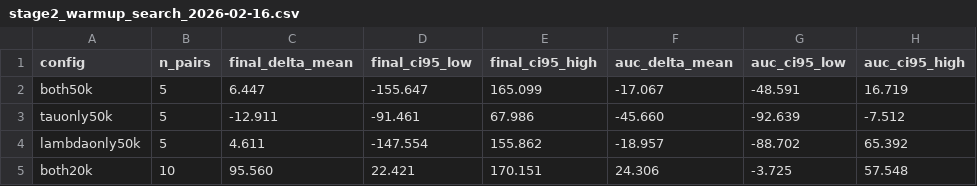
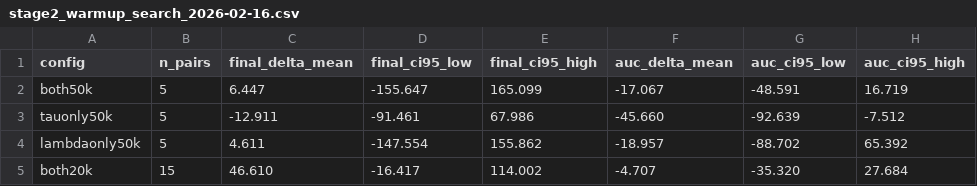
Before and after one commit to maruyamakoju/internal-time, a CSV file: docs/stage2_warmup_search_2026-02-16.csv, drawn as a sheet.

```diff
--- a/docs/stage2_warmup_search_2026-02-16.csv
+++ b/docs/stage2_warmup_search_2026-02-16.csv
@@ -4,2 +4,2 @@ tauonly50k,5,-12.911,-91.461,67.986,-45.660,-92.639,-7.512
 lambdaonly50k,5,4.611,-147.554,155.862,-18.957,-88.702,65.392
-both20k,10,95.560,22.421,170.151,24.306,-3.725,57.548
+both20k,15,46.610,-16.417,114.002,-4.707,-35.320,27.684
```
Also changed, not shown: docs/stage2_delay_warmup_both20k_paired_2026-02-16.csv, docs/stage2_delay_warmup_both20k_paired_seeds_2026-02-16.csv, 5 other files.
